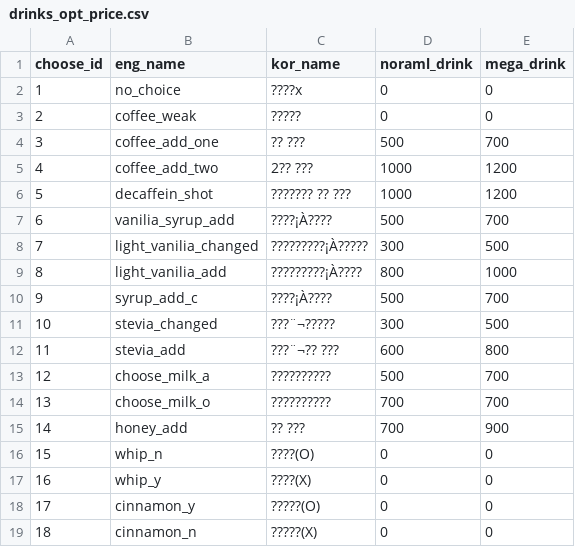
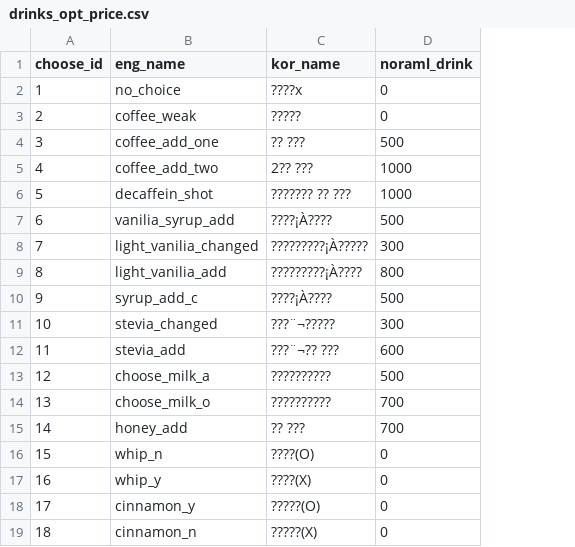
Before and after one commit to LeeHuSeong/Kiosk_AI, a CSV file: data/drinks_opt_price.csv, drawn as a sheet; the diff names each change by its address in the sheet, - before the commit and + after, or states it on an @@ line.

Commit message:
drinks_menu.json추가, drinks_opt_price의 mega_coffee속성 삭제, 데이터쿼리 [가격, [카테고리]]

```diff
--- a/data/drinks_opt_price.csv
+++ b/data/drinks_opt_price.csv
-column E (mega_drink), rows 2-19: 0 | 0 | 700 | 1200 | 1200 | 700 | 500 | 1000 | 700 | 500 | 800 | 700 | 700 | 900 | 0 | 0 | 0 | 0
```
Also changed, not shown: 3 other files.
